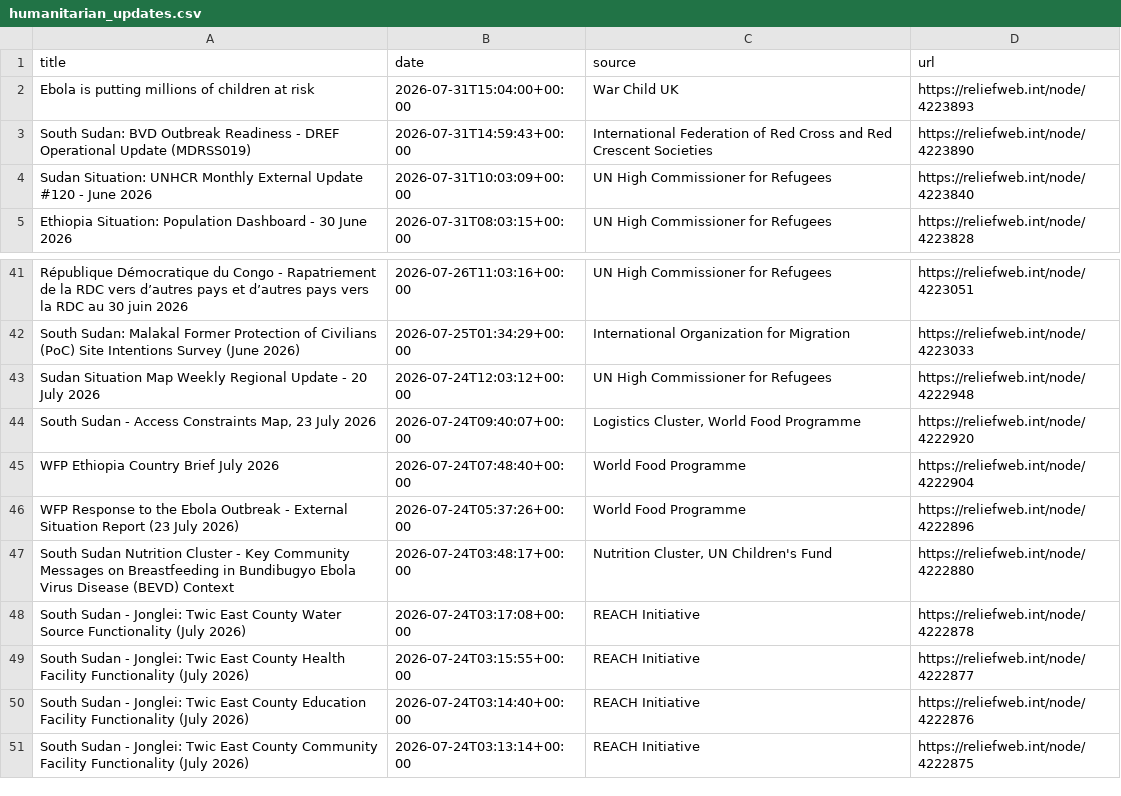
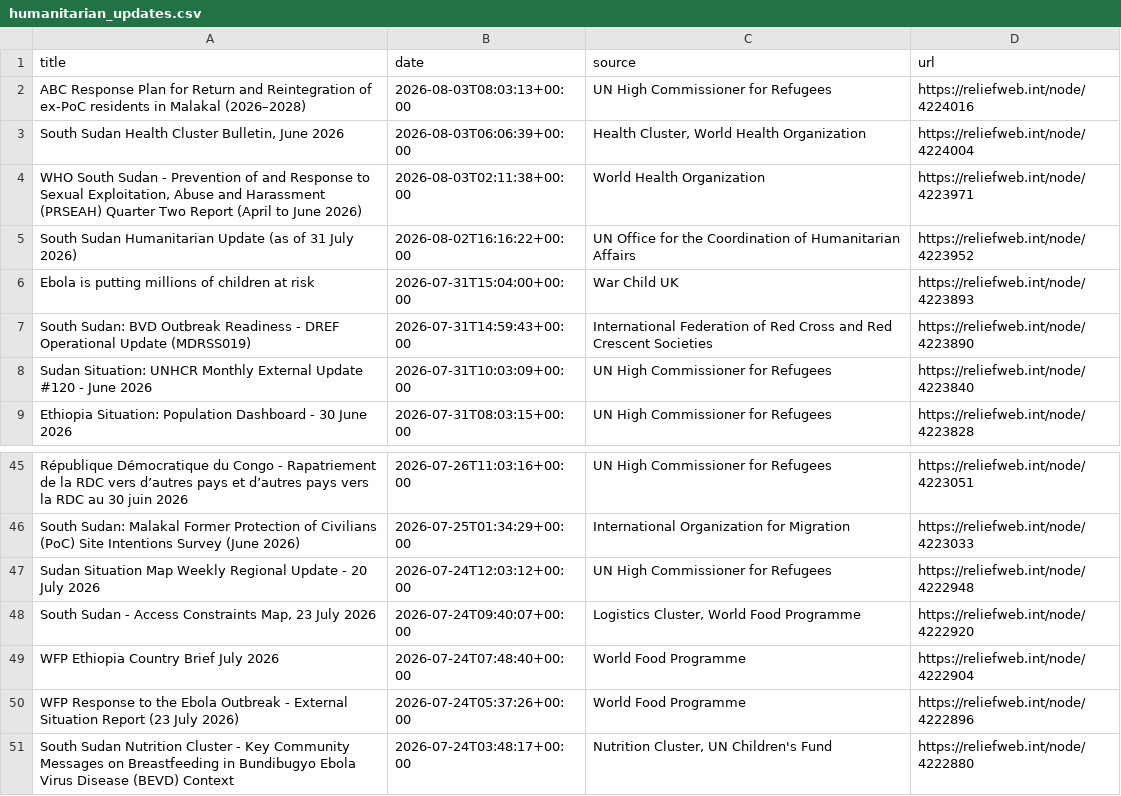
Before and after one commit to jayasekhon/South-Sudan-Dashboard, a CSV file: data/humanitarian_updates.csv, drawn as a sheet; only a part is shown, gaps mark what is left out.

```diff
--- a/data/humanitarian_updates.csv
+++ b/data/humanitarian_updates.csv
@@ -1,2 +1,6 @@
 title,date,source,url
+ABC Response Plan for Return and Reintegration of ex-PoC residents in Malakal (2026–2028),2026-08-03T08:03:13+00:00,UN High Commissioner for Refugees,https://reliefweb.int/node/4224016
+"South Sudan Health Cluster Bulletin, June 2026",2026-08-03T06:06:39+00:00,"Health Cluster, World Health Organization",https://reliefweb.int/node/4224004
+"WHO South Sudan - Prevention of and Response to Sexual Exploitation, Abuse and Harassment (PRSEAH) Quarter Two Report (April to June 2026)",2026-08-03T02:11:38+00:00,World Health Organization,https://reliefweb.int/node/4223971
+South Sudan Humanitarian Update (as of 31 July 2026),2026-08-02T16:16:22+00:00,UN Office for the Coordination of Humanitarian Affairs,https://reliefweb.int/node/4223952
 Ebola is putting millions of children at risk,2026-07-31T15:04:00+00:00,War Child UK,https://reliefweb.int/node/4223893
@@ -47,5 +51 @@ WFP Response to the Ebola Outbreak - External Situation Report (23 July 2026),20
 South Sudan Nutrition Cluster - Key Community Messages on Breastfeeding in Bundibugyo Ebola Virus Disease (BEVD) Context,2026-07-24T03:48:17+00:00,"Nutrition Cluster, UN Children's Fund",https://reliefweb.int/node/4222880
-South Sudan - Jonglei: Twic East County Water Source Functionality (July 2026),2026-07-24T03:17:08+00:00,REACH Initiative,https://reliefweb.int/node/4222878
-South Sudan - Jonglei: Twic East County Health Facility Functionality (July 2026),2026-07-24T03:15:55+00:00,REACH Initiative,https://reliefweb.int/node/4222877
-South Sudan - Jonglei: Twic East County Education Facility Functionality (July 2026),2026-07-24T03:14:40+00:00,REACH Initiative,https://reliefweb.int/node/4222876
-South Sudan - Jonglei: Twic East County Community Facility Functionality (July 2026),2026-07-24T03:13:14+00:00,REACH Initiative,https://reliefweb.int/node/4222875
```
Also changed, not shown: data/appeals.csv, data/field_reports.csv, 4 other files.
